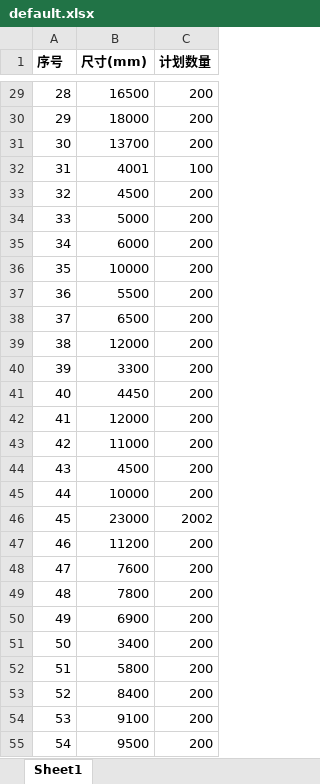
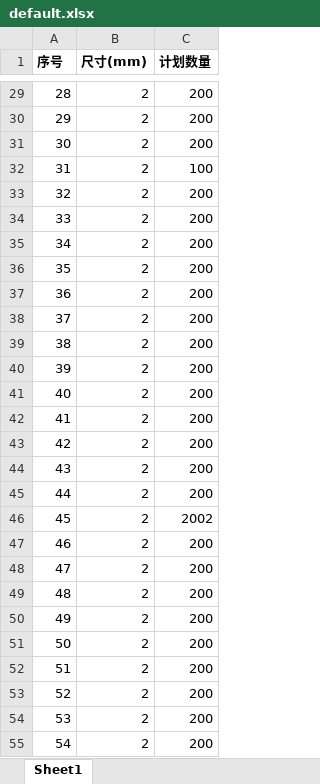
Before and after one commit to Skiptomylou1985/wangwenbo, an Excel workbook: TransferData2/bin/Debug/default.xlsx, sheet Sheet1, drawn as a sheet; only a part is shown, gaps mark what is left out; values as stored, in another font and other column widths than the file's, no borders; the diff covers the shown part only; the diff names each change by its address in the sheet, - before the commit and + after, or states it on an @@ line.

```diff
--- a/TransferData2/bin/Debug/default.xlsx (sheet Sheet1)
+++ b/TransferData2/bin/Debug/default.xlsx (sheet Sheet1)
-B29 (尺寸(mm)): 16500
+B29 (尺寸(mm)): 2
-B30 (尺寸(mm)): 18000
+B30 (尺寸(mm)): 2
-B31 (尺寸(mm)): 13700
+B31 (尺寸(mm)): 2
-B32 (尺寸(mm)): 4001
+B32 (尺寸(mm)): 2
-B33 (尺寸(mm)): 4500
+B33 (尺寸(mm)): 2
-B34 (尺寸(mm)): 5000
+B34 (尺寸(mm)): 2
-B35 (尺寸(mm)): 6000
+B35 (尺寸(mm)): 2
-B36 (尺寸(mm)): 10000
+B36 (尺寸(mm)): 2
-B37 (尺寸(mm)): 5500
+B37 (尺寸(mm)): 2
-B38 (尺寸(mm)): 6500
+B38 (尺寸(mm)): 2
-B39 (尺寸(mm)): 12000
+B39 (尺寸(mm)): 2
-B40 (尺寸(mm)): 3300
+B40 (尺寸(mm)): 2
-B41 (尺寸(mm)): 4450
+B41 (尺寸(mm)): 2
-B42 (尺寸(mm)): 12000
+B42 (尺寸(mm)): 2
-B43 (尺寸(mm)): 11000
+B43 (尺寸(mm)): 2
-B44 (尺寸(mm)): 4500
+B44 (尺寸(mm)): 2
-B45 (尺寸(mm)): 10000
+B45 (尺寸(mm)): 2
-B46 (尺寸(mm)): 23000
+B46 (尺寸(mm)): 2
-B47 (尺寸(mm)): 11200
+B47 (尺寸(mm)): 2
-B48 (尺寸(mm)): 7600
+B48 (尺寸(mm)): 2
-B49 (尺寸(mm)): 7800
+B49 (尺寸(mm)): 2
-B50 (尺寸(mm)): 6900
+B50 (尺寸(mm)): 2
-B51 (尺寸(mm)): 3400
+B51 (尺寸(mm)): 2
-B52 (尺寸(mm)): 5800
+B52 (尺寸(mm)): 2
-B53 (尺寸(mm)): 8400
+B53 (尺寸(mm)): 2
-B54 (尺寸(mm)): 9100
+B54 (尺寸(mm)): 2
-B55 (尺寸(mm)): 9500
+B55 (尺寸(mm)): 2
```
Also changed, not shown: 33 edited cells elsewhere in this sheet, 20 other files.
